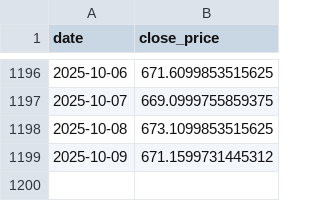
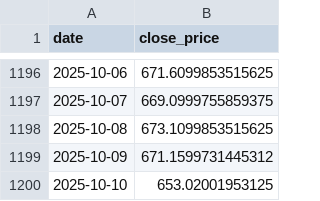
Before and after one commit to crowe32996/stock-market-buy-signals, a CSV file: output/SPY_data.csv, drawn as a sheet; only a part is shown, gaps mark what is left out; the diff names each change by its address in the sheet, - before the commit and + after, or states it on an @@ line.

```diff
--- a/output/SPY_data.csv
+++ b/output/SPY_data.csv
+row 1200: 2025-10-10 | 653.02001953125
```
Also changed, not shown: 8 other files.
